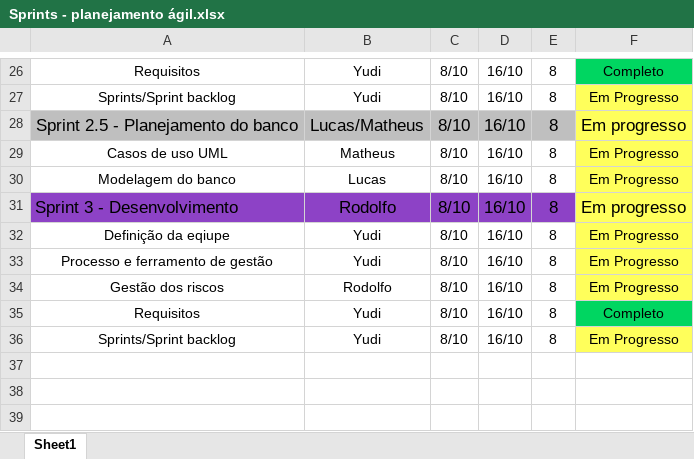
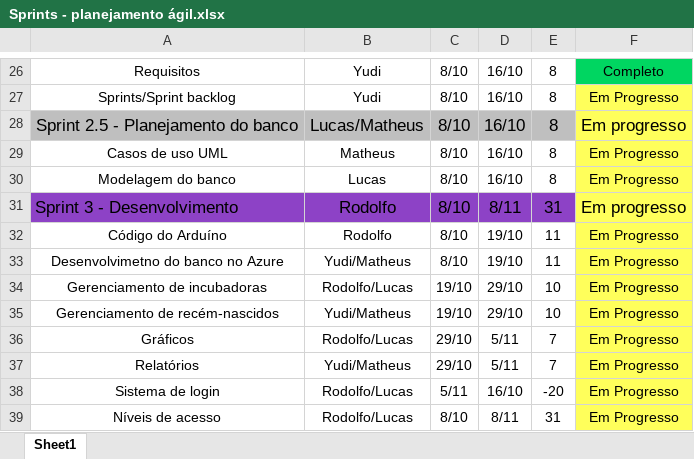
Before and after one commit to YudiG12/grupo-bandtec, an Excel workbook: Documentação/Sprints - planejamento ágil.xlsx, sheet Sheet1, drawn as a sheet; only a part is shown, gaps mark what is left out; values as stored, in another font and other column widths than the file's, no borders; charts and pictures not drawn; removed rows and columns are numbered as before the commit, all else as after; the diff names each change by its address in the sheet, - before the commit and + after, or states it on an @@ line.

```diff
--- a/Documentação/Sprints - planejamento ágil.xlsx (sheet Sheet1)
+++ b/Documentação/Sprints - planejamento ágil.xlsx (sheet Sheet1)
-D31: 16/10
+D31: 8/11
-E31: 8
+E31: 31
-row 32: Definição da eqiupe | Yudi | 8/10 | 16/10 | 8 | Em Progresso
-row 33: Processo e ferramento de gestão | Yudi | 8/10 | 16/10 | 8 | Em Progresso
-A32: Gestão dos riscos
+A32: Código do Arduíno
-D32: 16/10
+D32: 19/10
-E32: 8
+E32: 11
-row 35: Requisitos | Yudi | 8/10 | 16/10 | 8 | Completo
-row 36: Sprints/Sprint backlog | Yudi | 8/10 | 16/10 | 8 | Em Progresso
+row 33: Desenvolvimetno do banco no Azure | Yudi/Matheus | 8/10 | 19/10 | 11 | Em Progresso
+row 34: Gerenciamento de incubadoras | Rodolfo/Lucas | 19/10 | 29/10 | 10 | Em Progresso
+row 35: Gerenciamento de recém-nascidos | Yudi/Matheus | 19/10 | 29/10 | 10 | Em Progresso
+row 36: Gráficos | Rodolfo/Lucas | 29/10 | 5/11 | 7 | Em Progresso
+row 37: Relatórios | Yudi/Matheus | 29/10 | 5/11 | 7 | Em Progresso
+row 38: Sistema de login | Rodolfo/Lucas | 5/11 | 16/10 | -20 | Em Progresso
+row 39: Níveis de acesso | Rodolfo/Lucas | 8/10 | 8/11 | 31 | Em Progresso
```
Also changed, not shown: charts or pictures, Documentação/PRODUCT BACKLOG.xlsx.
